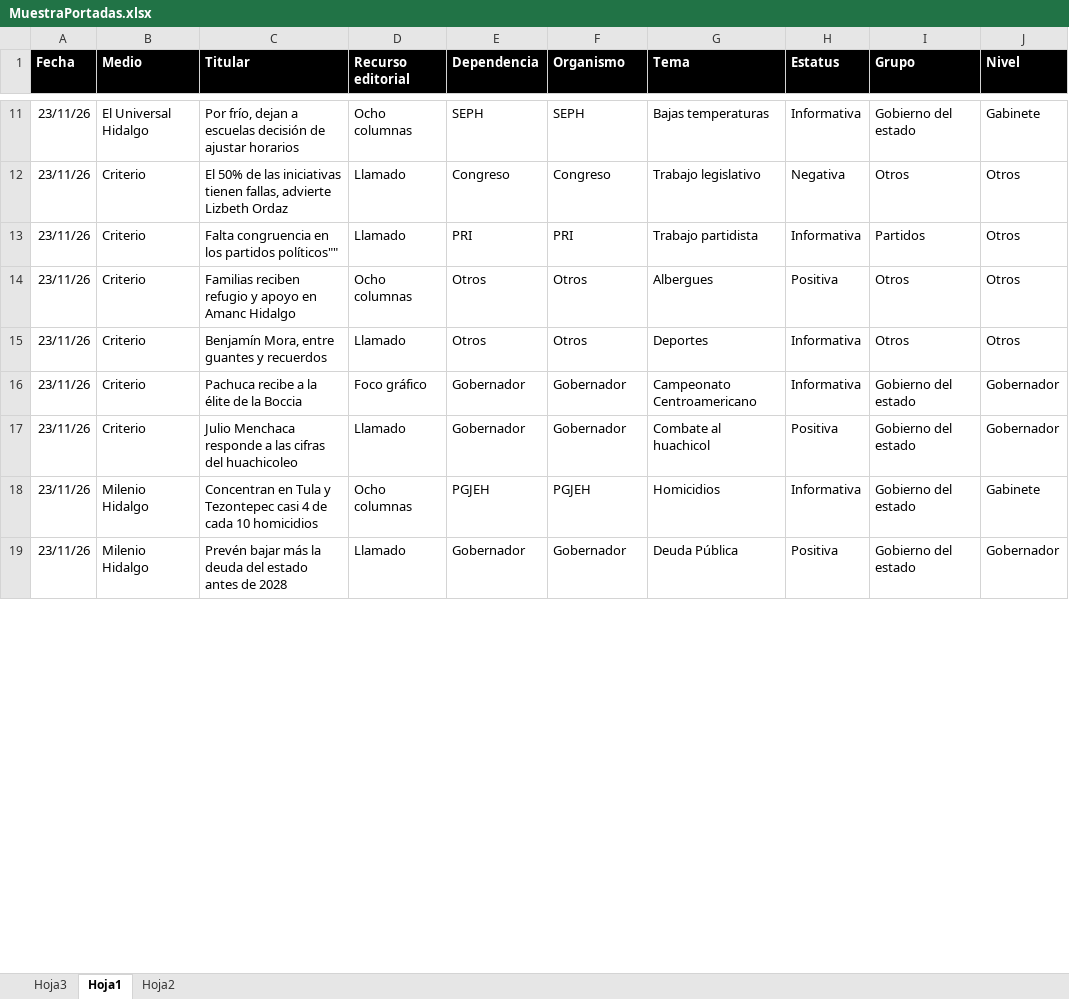
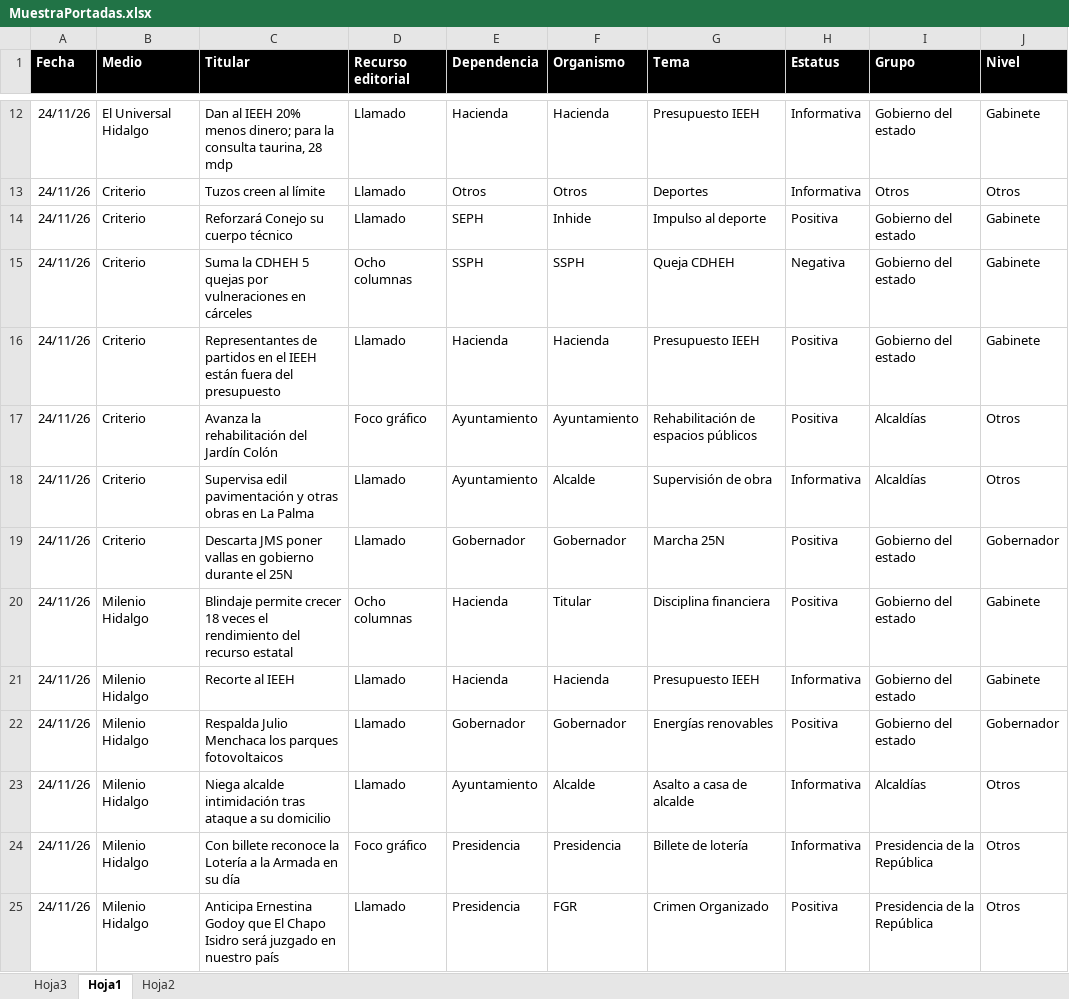
Before and after one commit to thelonious9/Reporteportadas, an Excel workbook: MuestraPortadas.xlsx, sheet Hoja1, drawn as a sheet; only a part is shown, gaps mark what is left out; values as stored, in another font and other column widths than the file's, no borders; conditional formats and table styles not drawn; removed rows and columns are numbered as before the commit, all else as after; the diff covers the shown part only; the diff names each change by its address in the sheet, - before the commit and + after, or states it on an @@ line.

Commit message:
Reporte portadas

```diff
--- a/MuestraPortadas.xlsx (sheet Hoja1)
+++ b/MuestraPortadas.xlsx (sheet Hoja1)
-A12 (Fecha): 23/11/26
+A12 (Fecha): 24/11/26
-C12 (Titular): Por frío, dejan a escuelas decisión de ajustar horarios
+C12 (Titular): Dan al IEEH 20% menos dinero; para la consulta taurina, 28 mdp
-D12 (Recurso editorial): Ocho columnas
+D12 (Recurso editorial): Llamado
-E12 (Dependencia): SEPH
+E12 (Dependencia): Hacienda
-F12 (Organismo): SEPH
+F12 (Organismo): Hacienda
-G12 (Tema): Bajas temperaturas
+G12 (Tema): Presupuesto IEEH
-row 12: 23/11/26 | Criterio | El 50% de las iniciativas tienen fallas, advierte Lizbeth Ordaz | Llamado | Congreso | Congreso | Trabajo legislativo | Negativa | Otros | Otros
-row 13: 23/11/26 | Criterio | Falta congruencia en los partidos políticos"" | Llamado | PRI | PRI | Trabajo partidista | Informativa | Partidos | Otros
-row 14: 23/11/26 | Criterio | Familias reciben refugio y apoyo en Amanc Hidalgo | Ocho columnas | Otros | Otros | Albergues | Positiva | Otros | Otros
-A13 (Fecha): 23/11/26
+A13 (Fecha): 24/11/26
-C13 (Titular): Benjamín Mora, entre guantes y recuerdos
+C13 (Titular): Tuzos creen al límite
-row 16: 23/11/26 | Criterio | Pachuca recibe a la élite de la Boccia | Foco gráfico | Gobernador | Gobernador | Campeonato Centroamericano | Informativa | Gobierno del estado | Gobernador
+row 14: 24/11/26 | Criterio | Reforzará Conejo su cuerpo técnico | Llamado | SEPH | Inhide | Impulso al deporte | Positiva | Gobierno del estado | Gabinete
+row 15: 24/11/26 | Criterio | Suma la CDHEH 5 quejas por vulneraciones en cárceles | Ocho columnas | SSPH | SSPH | Queja CDHEH | Negativa | Gobierno del estado | Gabinete
+row 16: 24/11/26 | Criterio | Representantes de partidos en el IEEH están fuera del presupuesto | Llamado | Hacienda | Hacienda | Presupuesto IEEH | Positiva | Gobierno del estado | Gabinete
+row 17: 24/11/26 | Criterio | Avanza la rehabilitación del Jardín Colón | Foco gráfico | Ayuntamiento | Ayuntamiento | Rehabilitación de espacios públicos | Positiva | Alcaldías | Otros
+row 18: 24/11/26 | Criterio | Supervisa edil pavimentación y otras obras en La Palma | Llamado | Ayuntamiento | Alcalde | Supervisión de obra | Informativa | Alcaldías | Otros
-A19:A20 (Fecha): 23/11/26
+A19:A20 (Fecha): 24/11/26
-C19 (Titular): Julio Menchaca responde a las cifras del huachicoleo
+C19 (Titular): Descarta JMS poner vallas en gobierno durante el 25N
-G19 (Tema): Combate al huachicol
+G19 (Tema): Marcha 25N
-C20 (Titular): Concentran en Tula y Tezontepec casi 4 de cada 10 homicidios
+C20 (Titular): Blindaje permite crecer 18 veces el rendimiento del recurso estatal
-E20 (Dependencia): PGJEH
+E20 (Dependencia): Hacienda
-F20 (Organismo): PGJEH
+F20 (Organismo): Titular
-G20 (Tema): Homicidios
+G20 (Tema): Disciplina financiera
-H20 (Estatus): Informativa
+H20 (Estatus): Positiva
+row 21: 24/11/26 | Milenio Hidalgo | Recorte al IEEH | Llamado | Hacienda | Hacienda | Presupuesto IEEH | Informativa | Gobierno del estado | Gabinete
-A22 (Fecha): 23/11/26
+A22 (Fecha): 24/11/26
-C22 (Titular): Prevén bajar más la deuda del estado antes de 2028
+C22 (Titular): Respalda Julio Menchaca los parques fotovoltaicos
-G22 (Tema): Deuda Pública
+G22 (Tema): Energías renovables
+row 23: 24/11/26 | Milenio Hidalgo | Niega alcalde intimidación tras ataque a su domicilio | Llamado | Ayuntamiento | Alcalde | Asalto a casa de alcalde | Informativa | Alcaldías | Otros
+row 24: 24/11/26 | Milenio Hidalgo | Con billete reconoce la Lotería a la Armada en su día | Foco gráfico | Presidencia | Presidencia | Billete de lotería | Informativa | Presidencia de la República | Otros
+row 25: 24/11/26 | Milenio Hidalgo | Anticipa Ernestina Godoy que El Chapo Isidro será juzgado en nuestro país | Llamado | Presidencia | FGR | Crimen Organizado | Positiva | Presidencia de la República | Otros
```
Also changed, not shown: 23 added rows, 19 removed rows and 116 edited cells elsewhere in this sheet, 1 other file.
